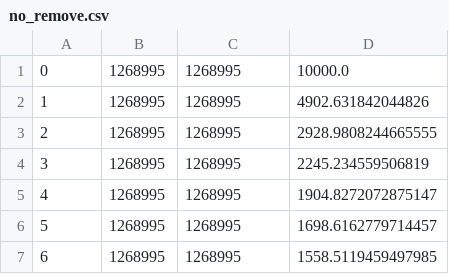
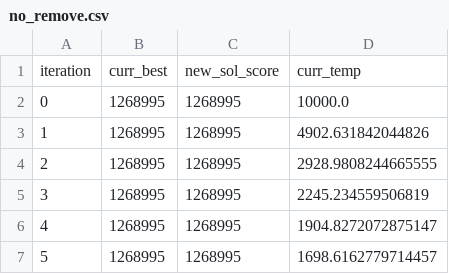
Before and after one commit to Miguel26-pixel/FEUP-IART, a CSV file: measurings/no_remove.csv, drawn as a sheet; only a part is shown; the shorter side is filled out with more unchanged rows; the diff names each change by its address in the sheet, - before the commit and + after, or states it on an @@ line.

```diff
--- a/measurings/no_remove.csv
+++ b/measurings/no_remove.csv
+row 1: iteration | curr_best | new_sol_score | curr_temp
```
Also changed, not shown: 3 other files.
